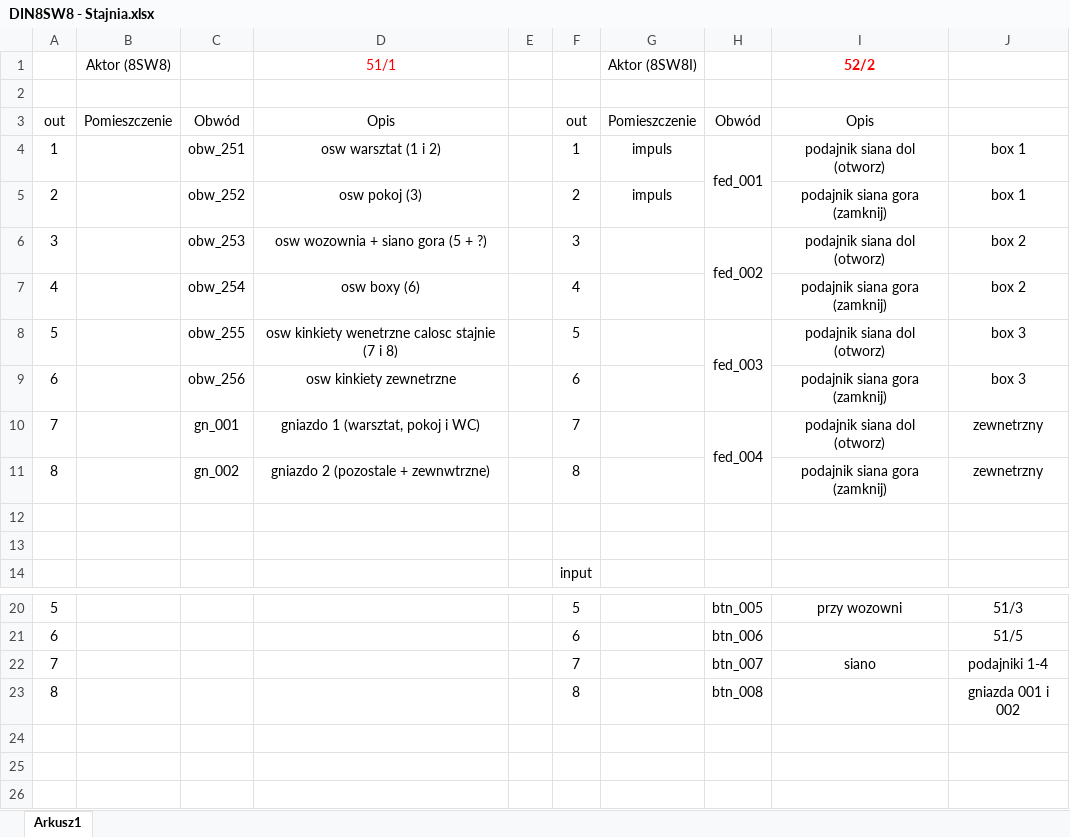
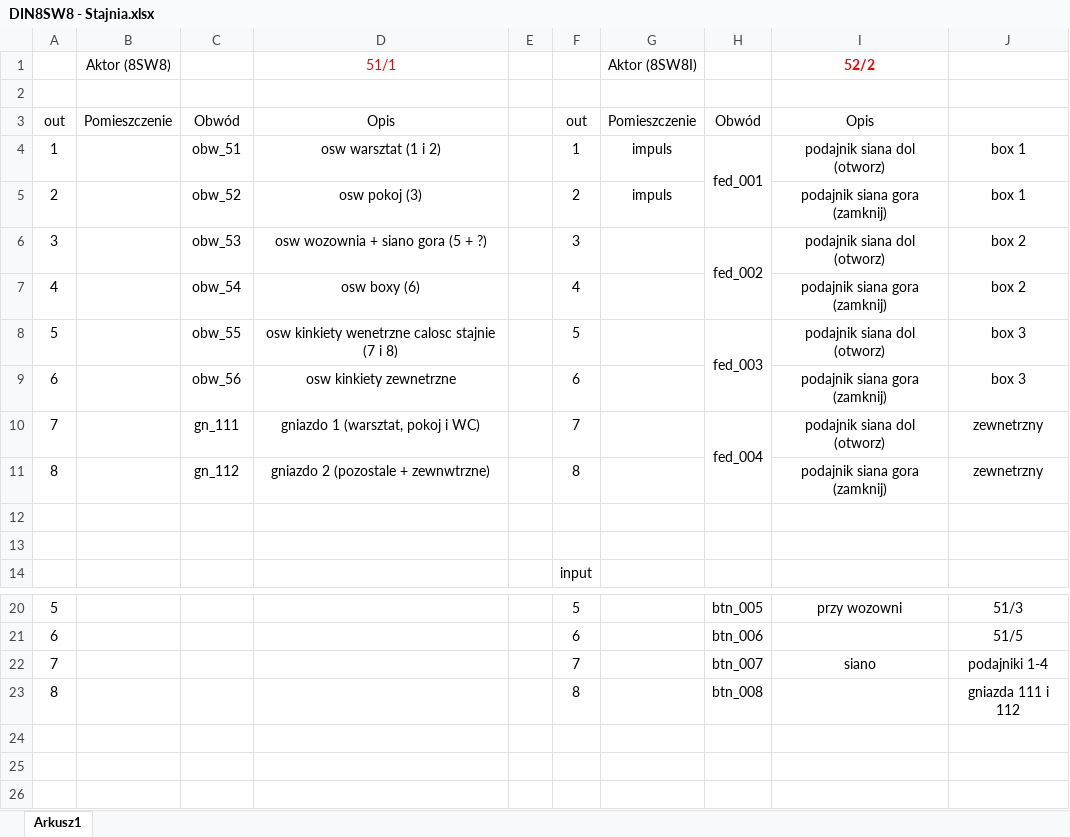
Before and after one commit to RBSystems/Crestron-10, an Excel workbook: Kurasik/doc/DIN8SW8 - Stajnia.xlsx, sheet Arkusz1, drawn as a sheet; only a part is shown, gaps mark what is left out; values as stored, in another font and other column widths than the file's, no borders; the diff names each change by its address in the sheet, - before the commit and + after, or states it on an @@ line.

```diff
--- a/Kurasik/doc/DIN8SW8 - Stajnia.xlsx (sheet Arkusz1)
+++ b/Kurasik/doc/DIN8SW8 - Stajnia.xlsx (sheet Arkusz1)
-C4: obw_251
+C4: obw_51
-C5: obw_252
+C5: obw_52
-C6: obw_253
+C6: obw_53
-C7: obw_254
+C7: obw_54
-C8: obw_255
+C8: obw_55
-C9: obw_256
+C9: obw_56
-C10: gn_001
+C10: gn_111
-C11: gn_002
+C11: gn_112
-J23: gniazda 001 i 002
+J23: gniazda 111 i 112
```
Also changed, not shown: Kurasik/doc/DIN8SW8 - Duza rozdzielnia.xlsx, Kurasik/doc/DIN8SW8 - Mala rozdzielnia.xlsx, 4 other files.
